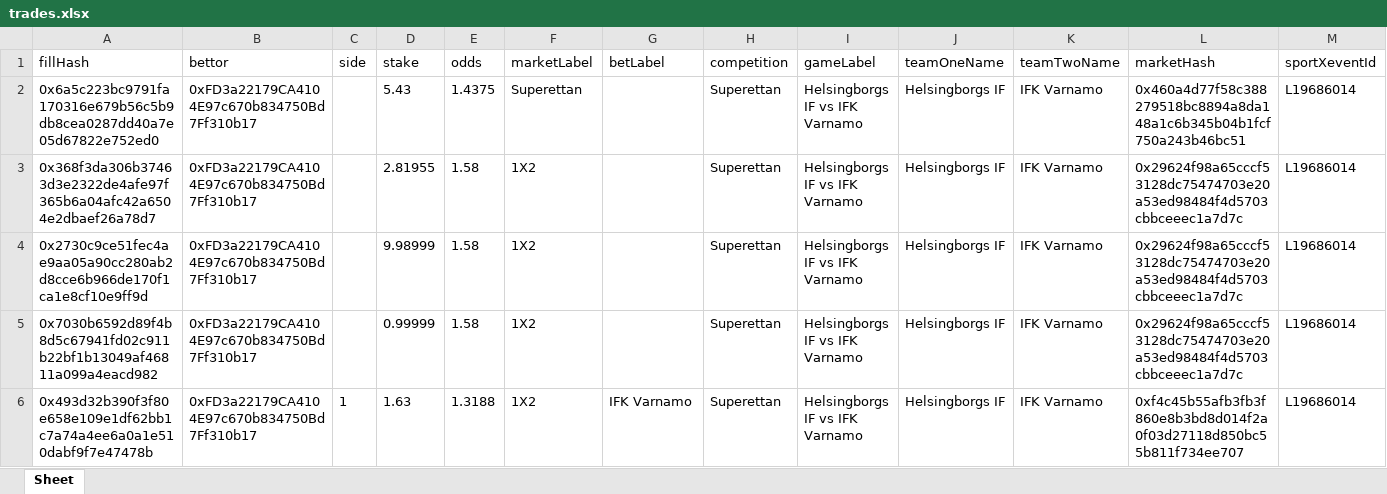
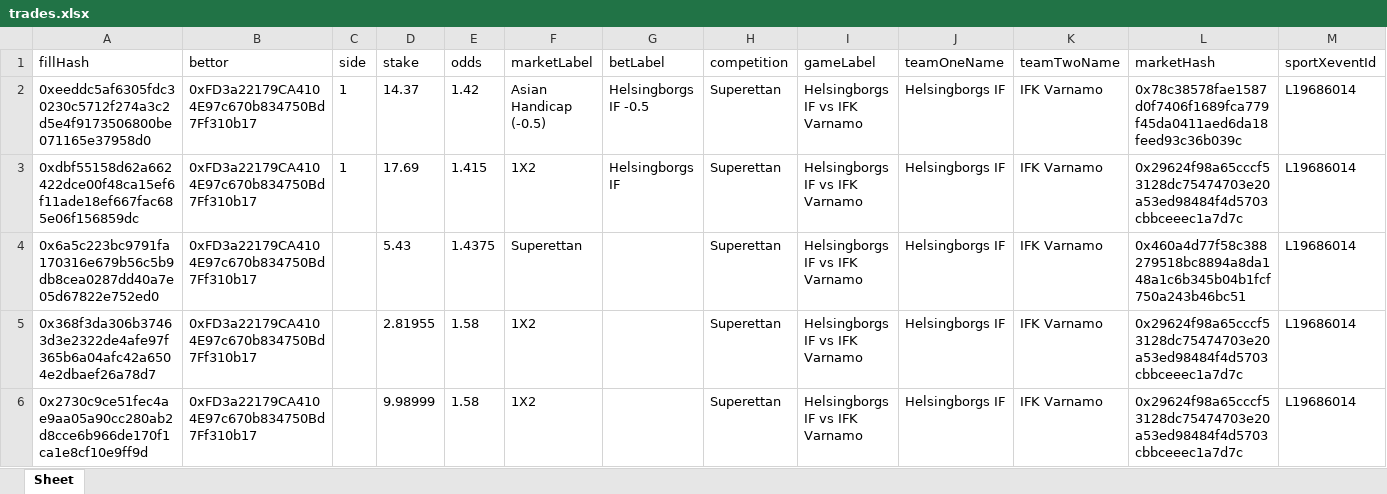
Before and after one commit to aimidas1/transactions_sxbet, an Excel workbook: data/sxbet/ligas/Superettan/trades.xlsx, sheet Sheet, drawn as a sheet; only a part is shown; the shorter side is filled out with more unchanged rows; values as stored, in another font and other column widths than the file's, no borders; rows hold the shown columns only; the diff names each change by its address in the sheet, - before the commit and + after, or states it on an @@ line.

Commit message:
Update soccer trades 2026-08-11 06:02:30 UTC

```diff
--- a/data/sxbet/ligas/Superettan/trades.xlsx (sheet Sheet)
+++ b/data/sxbet/ligas/Superettan/trades.xlsx (sheet Sheet)
+row 2: 0xeeddc5af6305fdc30230c5712f274a3c2d5e4f9173506800be071165e37958d0 | 0xFD3a22179CA4104E97c670b834750Bd7Ff310b17 | 1 | 14.37 | 1.42 | Asian Handicap (-0.5) | Helsingborgs IF -0.5 | Superettan | Helsingborgs IF vs IFK Varnamo | Helsingborgs IF | IFK Varnamo | 0x78c38578fae1587d0f7406f1689fca779f45da0411aed6da18feed93c36b039c | L19686014
+row 3: 0xdbf55158d62a662422dce00f48ca15ef6f11ade18ef667fac685e06f156859dc | 0xFD3a22179CA4104E97c670b834750Bd7Ff310b17 | 1 | 17.69 | 1.415 | 1X2 | Helsingborgs IF | Superettan | Helsingborgs IF vs IFK Varnamo | Helsingborgs IF | IFK Varnamo | 0x29624f98a65cccf53128dc75474703e20a53ed98484f4d5703cbbceeec1a7d7c | L19686014
```
Also changed, not shown: data/sxbet/ligas/Champions League_UEFA/trades.xlsx, data/sxbet/ligas/Europa League_UEFA/trades.xlsx, 11 other files.
